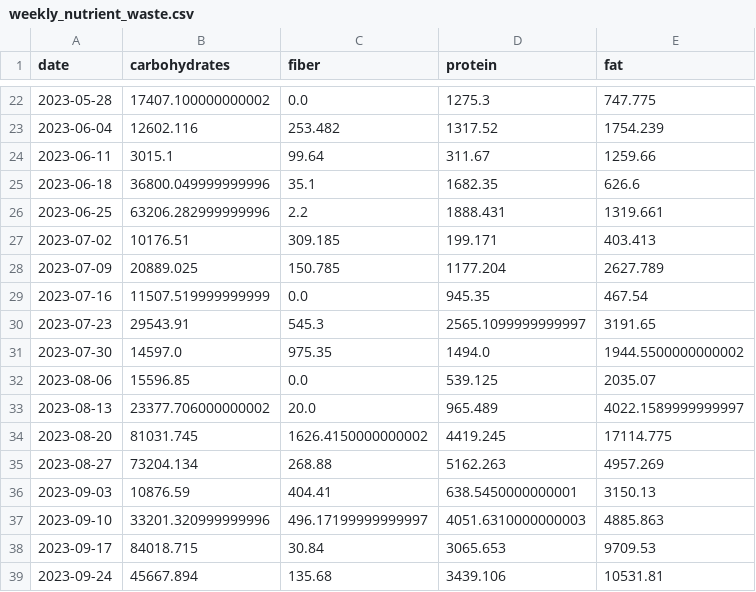
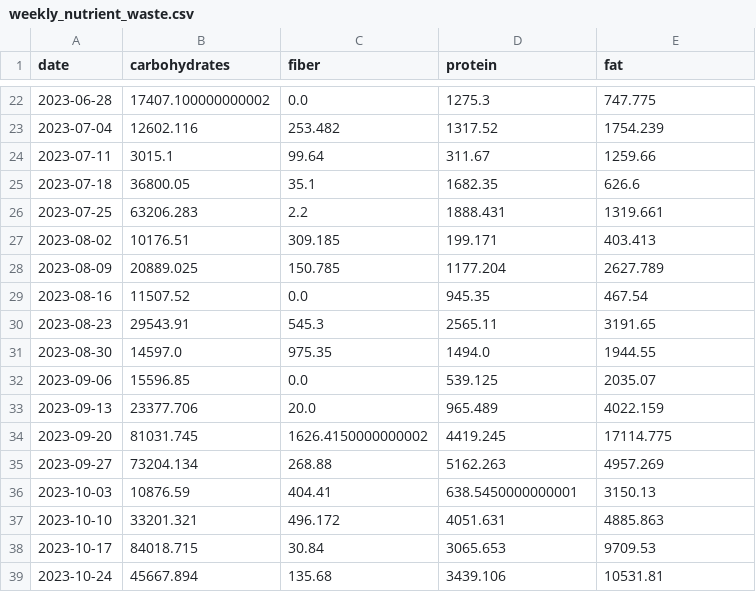
Before and after one commit to binarycubers/NutriMatch-Machine-Learning-to-Reduce-Food-Waste, a CSV file: data/processed/weekly_nutrient_waste.csv, drawn as a sheet; only a part is shown, gaps mark what is left out; the diff covers the shown part only.

```diff
--- a/data/processed/weekly_nutrient_waste.csv
+++ b/data/processed/weekly_nutrient_waste.csv
@@ -22,18 +22,18 @@ date,carbohydrates,fiber,protein,fat
-2023-05-28,17407.100000000002,0.0,1275.3,747.775
-2023-06-04,12602.116,253.482,1317.52,1754.239
-2023-06-11,3015.1,99.64,311.67,1259.66
-2023-06-18,36800.049999999996,35.1,1682.35,626.6
-2023-06-25,63206.282999999996,2.2,1888.431,1319.661
-2023-07-02,10176.51,309.185,199.171,403.413
-2023-07-09,20889.025,150.785,1177.204,2627.789
-2023-07-16,11507.519999999999,0.0,945.35,467.54
-2023-07-23,29543.91,545.3,2565.1099999999997,3191.65
-2023-07-30,14597.0,975.35,1494.0,1944.5500000000002
-2023-08-06,15596.85,0.0,539.125,2035.07
-2023-08-13,23377.706000000002,20.0,965.489,4022.1589999999997
-2023-08-20,81031.745,1626.4150000000002,4419.245,17114.775
-2023-08-27,73204.134,268.88,5162.263,4957.269
-2023-09-03,10876.59,404.41,638.5450000000001,3150.13
-2023-09-10,33201.320999999996,496.17199999999997,4051.6310000000003,4885.863
-2023-09-17,84018.715,30.84,3065.653,9709.53
-2023-09-24,45667.894,135.68,3439.106,10531.81
+2023-06-28,17407.100000000002,0.0,1275.3,747.775
+2023-07-04,12602.116,253.482,1317.52,1754.239
+2023-07-11,3015.1,99.64,311.67,1259.66
+2023-07-18,36800.05,35.1,1682.35,626.6
+2023-07-25,63206.283,2.2,1888.431,1319.661
+2023-08-02,10176.51,309.185,199.171,403.413
+2023-08-09,20889.025,150.785,1177.204,2627.789
+2023-08-16,11507.52,0.0,945.35,467.54
+2023-08-23,29543.91,545.3,2565.11,3191.65
+2023-08-30,14597.0,975.35,1494.0,1944.55
+2023-09-06,15596.85,0.0,539.125,2035.07
+2023-09-13,23377.706,20.0,965.489,4022.159
+2023-09-20,81031.745,1626.4150000000002,4419.245,17114.775
+2023-09-27,73204.134,268.88,5162.263,4957.269
+2023-10-03,10876.59,404.41,638.5450000000001,3150.13
+2023-10-10,33201.321,496.172,4051.631,4885.863
+2023-10-17,84018.715,30.84,3065.653,9709.53
+2023-10-24,45667.894,135.68,3439.106,10531.81
```
Also changed, not shown: 32 edited cells elsewhere in this file, data/engineered/carbohydrates_lagged.csv, data/forecast/carbohydrates_lstm_forecast.csv, 40 other files.
